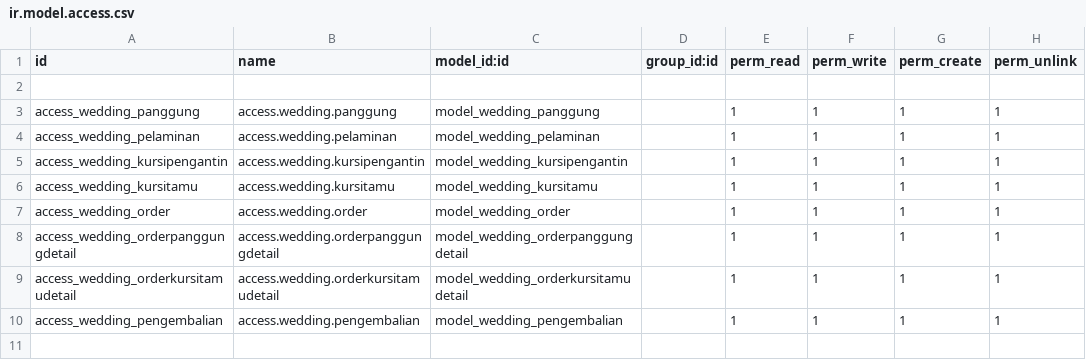
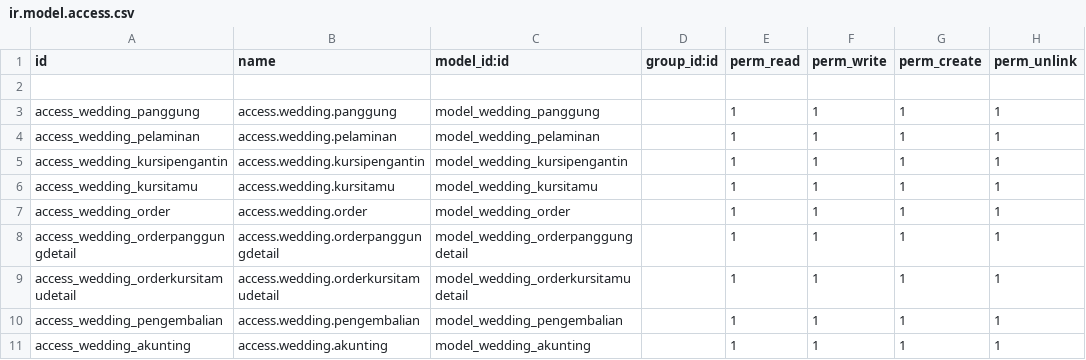
Before and after one commit to ahmadyulian/weddingorganizer, a CSV file: security/ir.model.access.csv, drawn as a sheet.

Commit message:
modified security and manifest

```diff
--- a/security/ir.model.access.csv
+++ b/security/ir.model.access.csv
@@ -10 +10,2 @@ access_wedding_orderkursitamudetail,access.wedding.orderkursitamudetail,model_we
 access_wedding_pengembalian,access.wedding.pengembalian,model_wedding_pengembalian,,1,1,1,1
+access_wedding_akunting,access.wedding.akunting,model_wedding_akunting,,1,1,1,1
```
Also changed, not shown: 1 other file.
